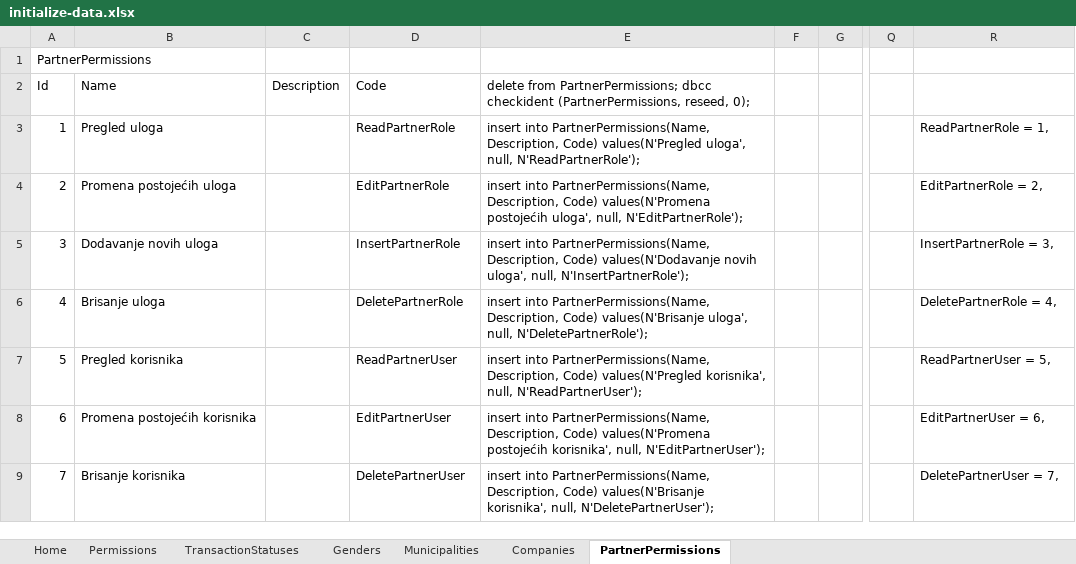
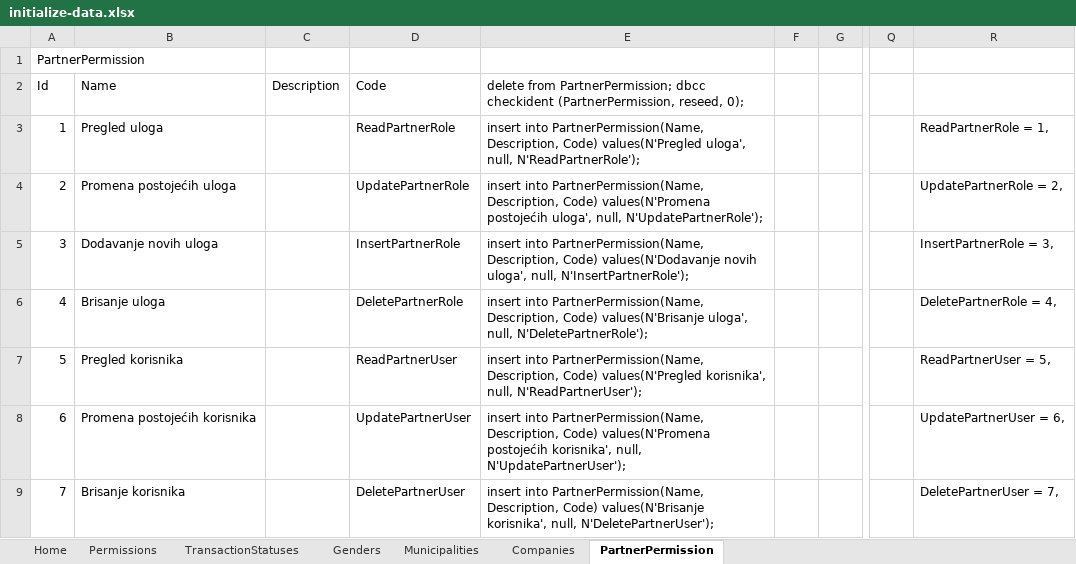
Before and after one commit to filiptrivan/playerty-loyals, an Excel workbook: Data/initialize-data.xlsx, sheet PartnerPermission, drawn as a sheet; only a part is shown, gaps mark what is left out; values as stored, in another font and other column widths than the file's, no borders; the diff covers the shown part only; the diff names each change by its address in the sheet, - before the commit and + after, or states it on an @@ line.

```diff
--- a/Data/initialize-data.xlsx (sheet PartnerPermission)
+++ b/Data/initialize-data.xlsx (sheet PartnerPermission)
-sheet tab: PartnerPermissions
+sheet tab: PartnerPermission
@@ column A renumbered in row 1 @@
-E2: delete from PartnerPermissions; dbcc checkident (PartnerPermissions, reseed, 0);
+E2: delete from PartnerPermission; dbcc checkident (PartnerPermission, reseed, 0);
-E3: insert into PartnerPermissions(Name, Description, Code)…
+E3: insert into PartnerPermission(Name, Description, Code)…
-D4: EditPartnerRole
+D4: UpdatePartnerRole
-E4: insert into PartnerPermissions(Name, Description, Code) values(N'Promena postojećih uloga', null, N'EditPartnerRole');
+E4: insert into PartnerPermission(Name, Description, Code) values(N'Promena postojećih uloga', null, N'UpdatePartnerRole');
-R4: EditPartnerRole = 2,
+R4: UpdatePartnerRole = 2,
-E5: insert into PartnerPermissions(Name, Description, Code)…
+E5: insert into PartnerPermission(Name, Description, Code)…
-E6: insert into PartnerPermissions(Name, Description, Code)…
+E6: insert into PartnerPermission(Name, Description, Code)…
-E7: insert into PartnerPermissions(Name, Description, Code)…
+E7: insert into PartnerPermission(Name, Description, Code)…
-D8: EditPartnerUser
+D8: UpdatePartnerUser
-E8: insert into PartnerPermissions(Name, Description, Code) values(N'Promena postojećih korisnika', null, N'EditPartnerUser');
+E8: insert into PartnerPermission(Name, Description, Code) values(N'Promena postojećih korisnika', null, N'UpdatePartnerUser');
-R8: EditPartnerUser = 6,
+R8: UpdatePartnerUser = 6,
-E9: insert into PartnerPermissions(Name, Description, Code)…
+E9: insert into PartnerPermission(Name, Description, Code)…
```
Also changed, not shown: 4 added rows and 26 edited cells elsewhere in this sheet, sheet Permissions, 26 other files.
